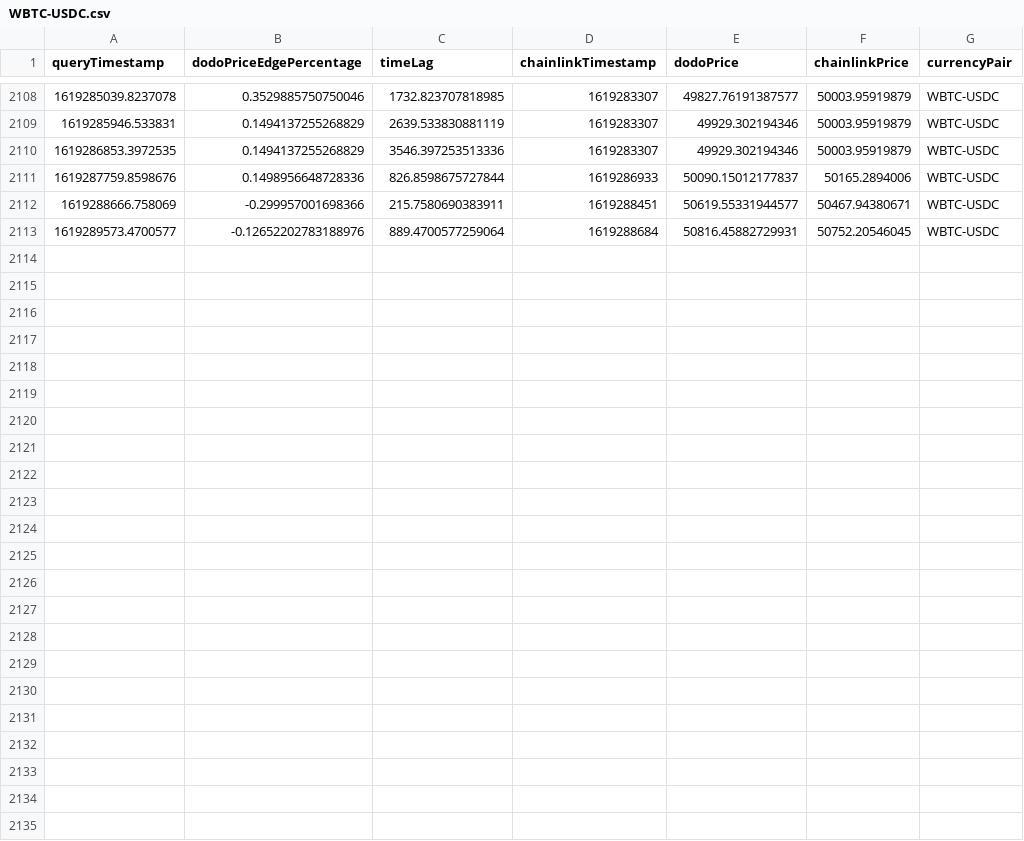
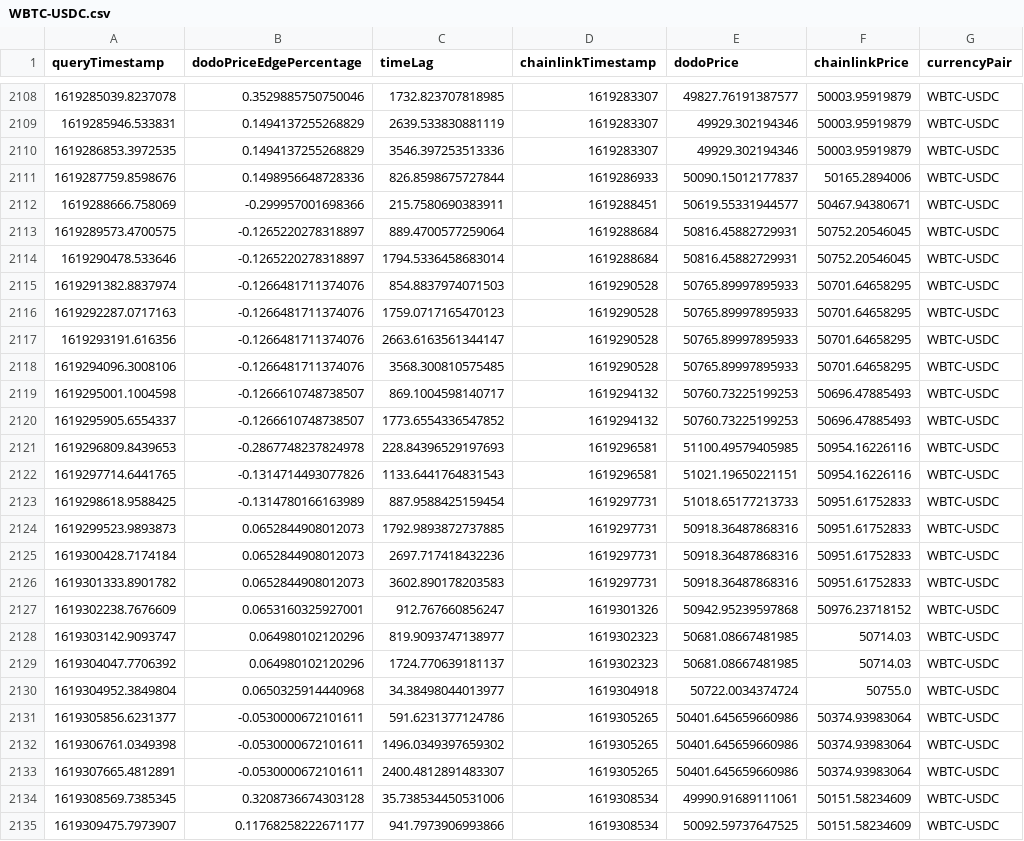
Before and after one commit to giddyphysicist/ChainlinkHackathon2021, a CSV file: data/WBTC-USDC.csv, drawn as a sheet; only a part is shown, gaps mark what is left out.

Commit message:
data

```diff
--- a/data/WBTC-USDC.csv
+++ b/data/WBTC-USDC.csv
@@ -2112,2 +2112,24 @@ queryTimestamp,dodoPriceEdgePercentage,timeLag,chainlinkTimestamp,dodoPrice,chai
 1619288666.758069,-0.299957001698366,215.7580690383911,1619288451,50619.55331944577,50467.94380671,WBTC-USDC
-1619289573.4700577,-0.12652202783188976,889.4700577259064,1619288684,50816.45882729931,50752.20546045,WBTC-USDC
+1619289573.4700575,-0.1265220278318897,889.4700577259064,1619288684,50816.45882729931,50752.20546045,WBTC-USDC
+1619290478.533646,-0.1265220278318897,1794.5336458683014,1619288684,50816.45882729931,50752.20546045,WBTC-USDC
+1619291382.8837974,-0.1266481711374076,854.8837974071503,1619290528,50765.89997895933,50701.64658295,WBTC-USDC
+1619292287.0717163,-0.1266481711374076,1759.0717165470123,1619290528,50765.89997895933,50701.64658295,WBTC-USDC
+1619293191.616356,-0.1266481711374076,2663.6163561344147,1619290528,50765.89997895933,50701.64658295,WBTC-USDC
+1619294096.3008106,-0.1266481711374076,3568.300810575485,1619290528,50765.89997895933,50701.64658295,WBTC-USDC
+1619295001.1004598,-0.1266610748738507,869.1004598140717,1619294132,50760.73225199253,50696.47885493,WBTC-USDC
+1619295905.6554337,-0.1266610748738507,1773.6554336547852,1619294132,50760.73225199253,50696.47885493,WBTC-USDC
+1619296809.8439653,-0.2867748237824978,228.84396529197693,1619296581,51100.49579405985,50954.16226116,WBTC-USDC
+1619297714.6441765,-0.1314714493077826,1133.6441764831543,1619296581,51021.19650221151,50954.16226116,WBTC-USDC
+1619298618.9588425,-0.1314780166163989,887.9588425159454,1619297731,51018.65177213733,50951.61752833,WBTC-USDC
+1619299523.9893873,0.0652844908012073,1792.9893872737885,1619297731,50918.36487868316,50951.61752833,WBTC-USDC
+1619300428.7174184,0.0652844908012073,2697.717418432236,1619297731,50918.36487868316,50951.61752833,WBTC-USDC
+1619301333.8901782,0.0652844908012073,3602.890178203583,1619297731,50918.36487868316,50951.61752833,WBTC-USDC
+1619302238.7676609,0.0653160325927001,912.767660856247,1619301326,50942.95239597868,50976.23718152,WBTC-USDC
+1619303142.9093747,0.064980102120296,819.9093747138977,1619302323,50681.08667481985,50714.03,WBTC-USDC
+1619304047.7706392,0.064980102120296,1724.770639181137,1619302323,50681.08667481985,50714.03,WBTC-USDC
+1619304952.3849804,0.0650325914440968,34.38498044013977,1619304918,50722.0034374724,50755.0,WBTC-USDC
+1619305856.6231377,-0.0530000672101611,591.6231377124786,1619305265,50401.645659660986,50374.93983064,WBTC-USDC
+1619306761.0349398,-0.0530000672101611,1496.0349397659302,1619305265,50401.645659660986,50374.93983064,WBTC-USDC
+1619307665.4812891,-0.0530000672101611,2400.4812891483307,1619305265,50401.645659660986,50374.93983064,WBTC-USDC
+1619308569.7385345,0.3208736674303128,35.738534450531006,1619308534,49990.91689111061,50151.58234609,WBTC-USDC
+1619309475.7973907,0.11768258222671177,941.7973906993866,1619308534,50092.59737647525,50151.58234609,WBTC-USDC
```
Also changed, not shown: data/AAVE-USDC.csv, data/LINK-USDC.csv, 5 other files.
